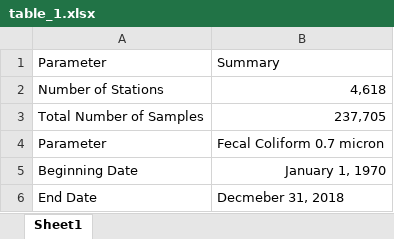
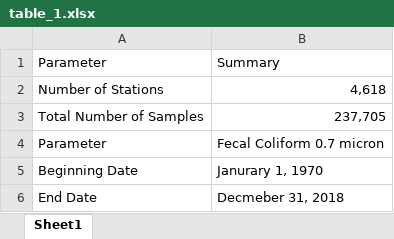
Before and after one commit to m12edmon/FinalProject, an Excel workbook: Tables/table_1.xlsx, sheet Sheet1, drawn as a sheet; values as stored, in another font and other column widths than the file's, no borders; the diff names each change by its address in the sheet, - before the commit and + after, or states it on an @@ line.

Commit message:
Finished formatting tables and inputting in codes for figures, running new stat analysis

```diff
--- a/Tables/table_1.xlsx (sheet Sheet1)
+++ b/Tables/table_1.xlsx (sheet Sheet1)
-B5: January 1, 1970
+B5: Janurary 1, 1970
```
Also changed, not shown: 10 other files.
